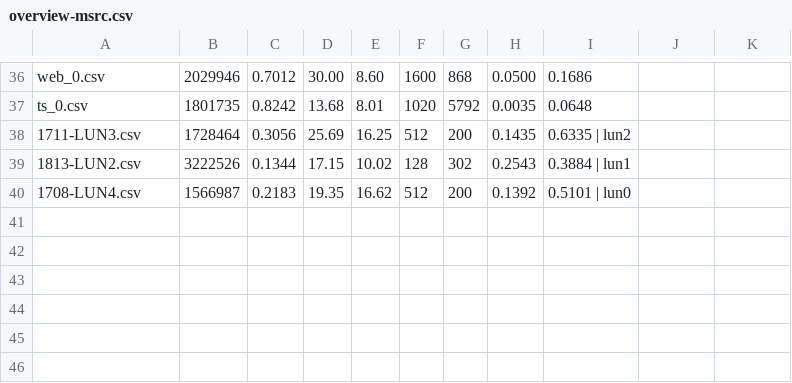
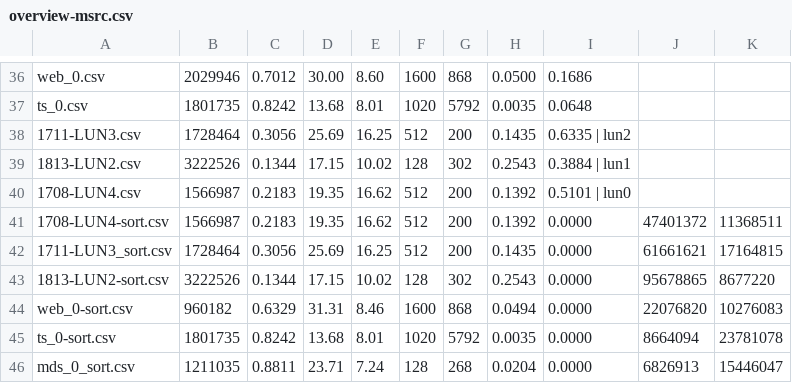
Before and after one commit to tcyfree/trace-analysis, a CSV file: trace-analysis/overview-msrc.csv, drawn as a sheet; only a part is shown, gaps mark what is left out.

```diff
--- a/trace-analysis/overview-msrc.csv
+++ b/trace-analysis/overview-msrc.csv
@@ -40 +40,7 @@ ts_0.csv,1801735, 0.8242, 13.68, 8.01, 1020, 5792, 0.0035, 0.0648
 1708-LUN4.csv,1566987, 0.2183, 19.35, 16.62, 512, 200, 0.1392, 0.5101 |  lun0
+1708-LUN4-sort.csv,1566987, 0.2183, 19.35, 16.62, 512, 200, 0.1392, 0.0000, 47401372, 11368511
+1711-LUN3_sort.csv,1728464, 0.3056, 25.69, 16.25, 512, 200, 0.1435, 0.0000, 61661621, 17164815
+1813-LUN2-sort.csv,3222526, 0.1344, 17.15, 10.02, 128, 302, 0.2543, 0.0000, 95678865, 8677220
+web_0-sort.csv,960182, 0.6329, 31.31, 8.46, 1600, 868, 0.0494, 0.0000, 22076820, 10276083
+ts_0-sort.csv,1801735, 0.8242, 13.68, 8.01, 1020, 5792, 0.0035, 0.0000, 8664094, 23781078
+mds_0_sort.csv,1211035, 0.8811, 23.71, 7.24, 128, 268, 0.0204, 0.0000, 6826913, 15446047
```
Also changed, not shown: 1 other file.
